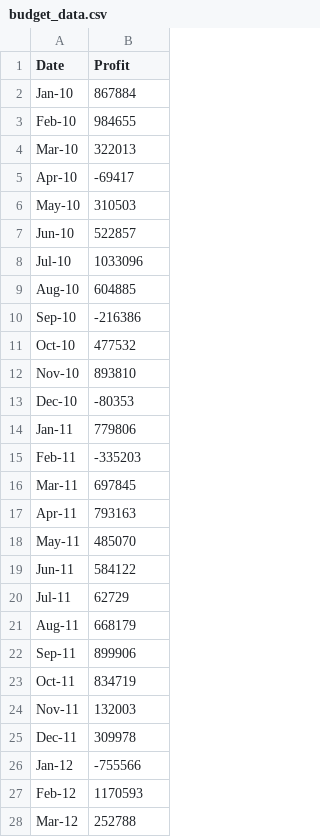
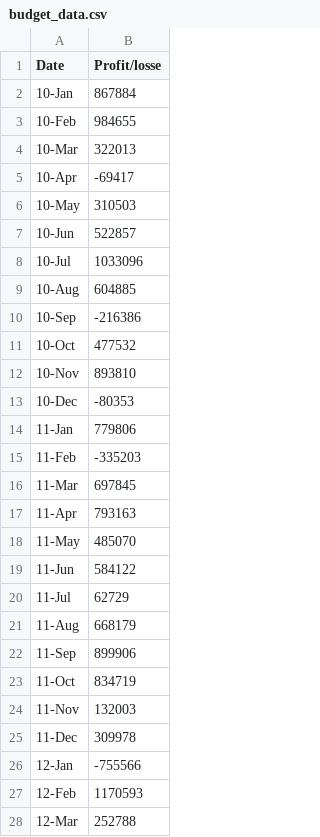
Before and after one commit to edo2021/Python-Challenge, a CSV file: PyBank/Resources/budget_data.csv, drawn as a sheet; only a part is shown; the diff covers the shown part only.

```diff
--- a/PyBank/Resources/budget_data.csv
+++ b/PyBank/Resources/budget_data.csv
@@ -1,28 +1,28 @@
-Date,Profit
-Jan-10,867884
-Feb-10,984655
-Mar-10,322013
-Apr-10,-69417
-May-10,310503
-Jun-10,522857
-Jul-10,1033096
-Aug-10,604885
-Sep-10,-216386
-Oct-10,477532
-Nov-10,893810
-Dec-10,-80353
-Jan-11,779806
-Feb-11,-335203
-Mar-11,697845
-Apr-11,793163
-May-11,485070
-Jun-11,584122
-Jul-11,62729
-Aug-11,668179
-Sep-11,899906
-Oct-11,834719
-Nov-11,132003
-Dec-11,309978
-Jan-12,-755566
-Feb-12,1170593
-Mar-12,252788
+Date,Profit/losse
+10-Jan,867884
+10-Feb,984655
+10-Mar,322013
+10-Apr,-69417
+10-May,310503
+10-Jun,522857
+10-Jul,1033096
+10-Aug,604885
+10-Sep,-216386
+10-Oct,477532
+10-Nov,893810
+10-Dec,-80353
+11-Jan,779806
+11-Feb,-335203
+11-Mar,697845
+11-Apr,793163
+11-May,485070
+11-Jun,584122
+11-Jul,62729
+11-Aug,668179
+11-Sep,899906
+11-Oct,834719
+11-Nov,132003
+11-Dec,309978
+12-Jan,-755566
+12-Feb,1170593
+12-Mar,252788
```
Also changed, not shown: 59 edited cells elsewhere in this file, 1 other file.
